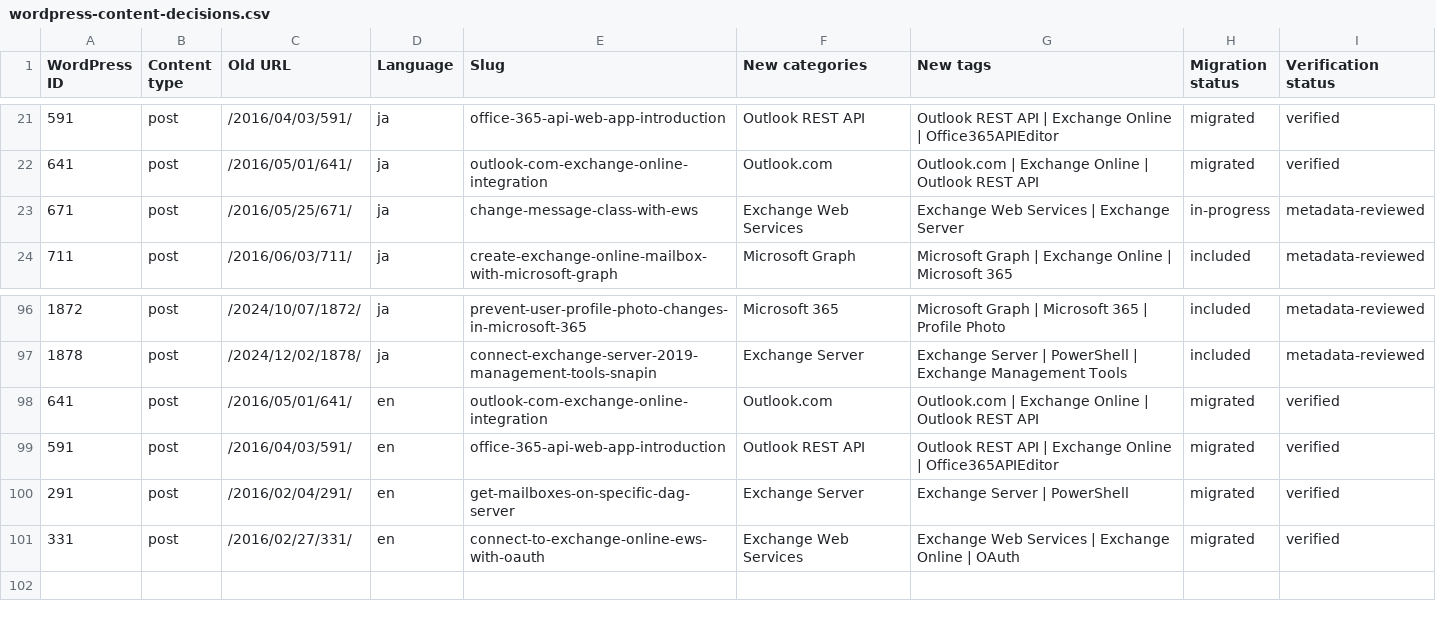
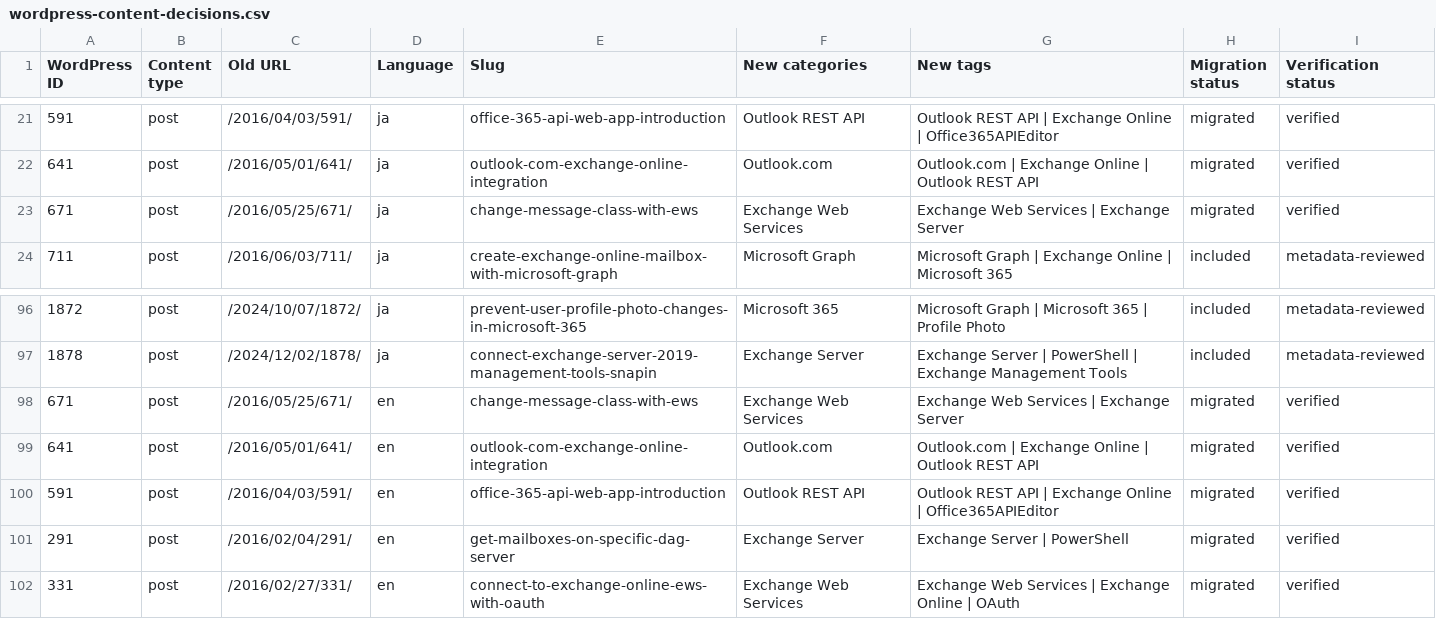
Before and after one commit to rykoma/Docs, a CSV file: plans/wordpress-content-decisions.csv, drawn as a sheet; only a part is shown, gaps mark what is left out.

```diff
--- a/plans/wordpress-content-decisions.csv
+++ b/plans/wordpress-content-decisions.csv
@@ -22,3 +22,3 @@
 "641","post","/2016/05/01/641/","ja","outlook-com-exchange-online-integration","Outlook.com","Outlook.com | Exchange Online | Outlook REST API","migrated","verified"
-"671","post","/2016/05/25/671/","ja","change-message-class-with-ews","Exchange Web Services","Exchange Web Services | Exchange Server","in-progress","metadata-reviewed"
+"671","post","/2016/05/25/671/","ja","change-message-class-with-ews","Exchange Web Services","Exchange Web Services | Exchange Server","migrated","verified"
 "711","post","/2016/06/03/711/","ja","create-exchange-online-mailbox-with-microsoft-graph","Microsoft Graph","Microsoft Graph | Exchange Online | Microsoft 365","included","metadata-reviewed"
@@ -97,2 +97,3 @@
 "1878","post","/2024/12/02/1878/","ja","connect-exchange-server-2019-management-tools-snapin","Exchange Server","Exchange Server | PowerShell | Exchange Management Tools","included","metadata-reviewed"
+"671","post","/2016/05/25/671/","en","change-message-class-with-ews","Exchange Web Services","Exchange Web Services | Exchange Server","migrated","verified"
 "641","post","/2016/05/01/641/","en","outlook-com-exchange-online-integration","Outlook.com","Outlook.com | Exchange Online | Outlook REST API","migrated","verified"
```
